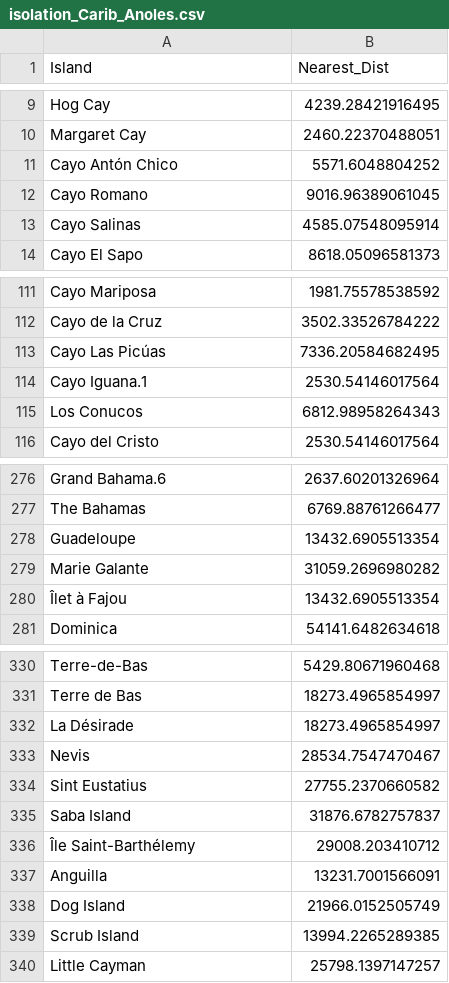
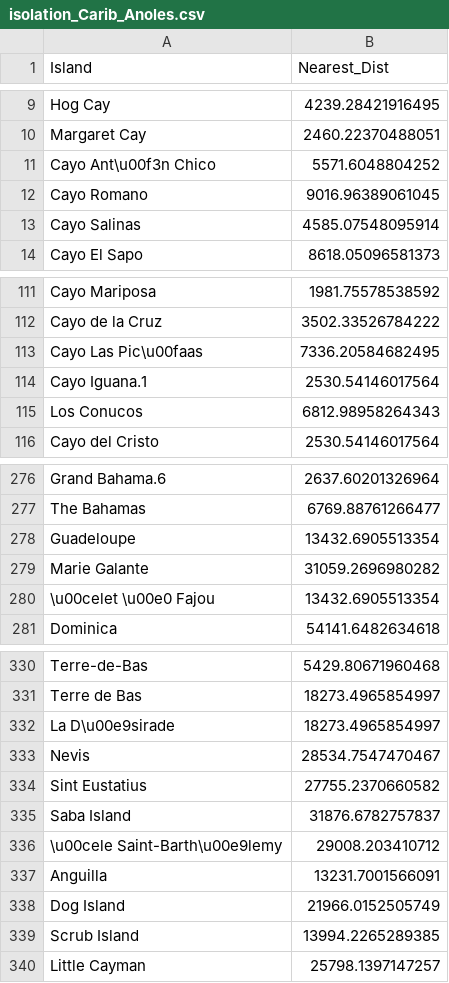
Before and after one commit to datadiversitylab/AdaptiveRadiationComp, a CSV file: Caribbean/isolation_Carib_Anoles.csv, drawn as a sheet; only a part is shown, gaps mark what is left out; the diff covers the shown part only.

```diff
--- a/Caribbean/isolation_Carib_Anoles.csv
+++ b/Caribbean/isolation_Carib_Anoles.csv
@@ -10,3 +10,3 @@
 "Margaret Cay",2460.22370488051
-"Cayo Antón Chico",5571.6048804252
+"Cayo Ant\u00f3n Chico",5571.6048804252
 "Cayo Romano",9016.96389061045
@@ -112,3 +112,3 @@
 "Cayo de la Cruz",3502.33526784222
-"Cayo Las Picúas",7336.20584682495
+"Cayo Las Pic\u00faas",7336.20584682495
 "Cayo Iguana.1",2530.54146017564
@@ -279,3 +279,3 @@
 "Marie Galante",31059.2696980282
-"Îlet à Fajou",13432.6905513354
+"\u00celet \u00e0 Fajou",13432.6905513354
 "Dominica",54141.6482634618
@@ -331,3 +331,3 @@
 "Terre de Bas",18273.4965854997
-"La Désirade",18273.4965854997
+"La D\u00e9sirade",18273.4965854997
 "Nevis",28534.7547470467
@@ -335,3 +335,3 @@
 "Saba Island",31876.6782757837
-"Île Saint-Barthélemy",29008.203410712
+"\u00cele Saint-Barth\u00e9lemy",29008.203410712
 "Anguilla",13231.7001566091
```
Also changed, not shown: 1 added row and 31 edited cells elsewhere in this file, 51 other files.
